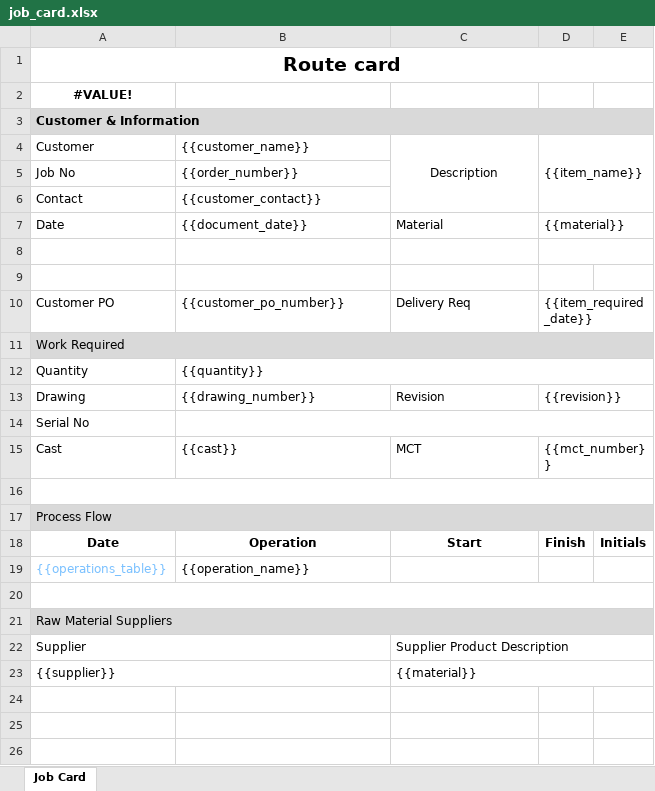
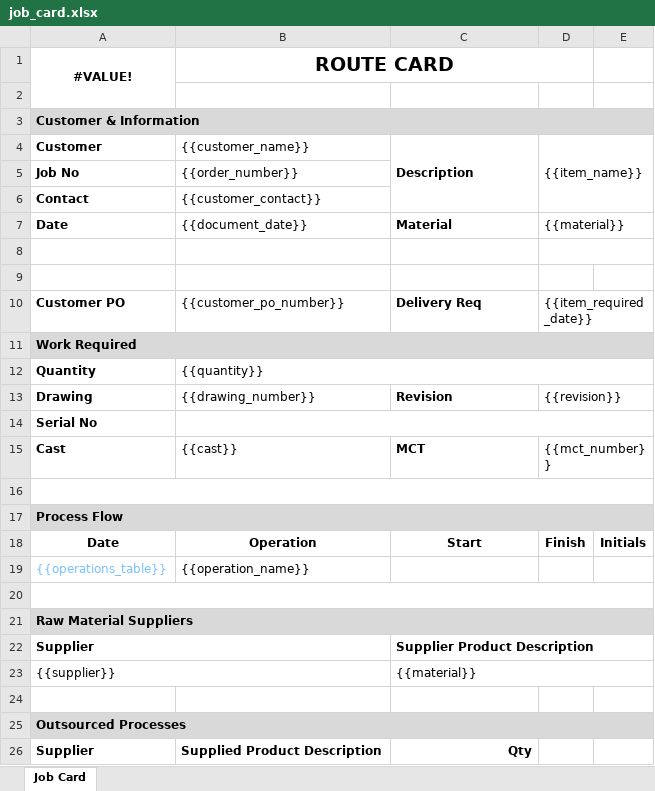
Before and after one commit to dawidjaworski80-creator/wyceny, an Excel workbook: templates/job_card.xlsx, sheet Job Card, drawn as a sheet; only a part is shown; values as stored, in another font and other column widths than the file's, no borders; removed rows and columns are numbered as before the commit, all else as after; the diff covers the shown part only; the diff names each change by its address in the sheet, - before the commit and + after, or states it on an @@ line.

Commit message:
usprawnienie  template job card i quote

```diff
--- a/templates/job_card.xlsx (sheet Job Card)
+++ b/templates/job_card.xlsx (sheet Job Card)
-row 1: Route card
+A1:A2 merged
-B1: (empty)
+B1: ROUTE CARD
+B1:D1 merged
+row 2: (empty)
-A4:A7 bold: off
+A4:A7 bold: on
@@ C4 bold: off → on, alignment: center → left @@
-C7 bold: off
+C7 bold: on
-A10:A15 bold: off
+A10:A15 bold: on
-C10 bold: off
+C10 bold: on
-C13 bold: off
+C13 bold: on
-C15 bold: off
+C15 bold: on
-A17 bold: off
+A17 bold: on
-A21:A22 bold: off
+A21:A22 bold: on
-C22 bold: off
+C22 bold: on
+row 24: (empty)
+row 25: Outsourced Processes
+row 26: Supplier | Supplied Product Description | Qty
```
Also changed, not shown: 5 added rows elsewhere in this sheet, templates/quote.xlsx, 6 other files.
